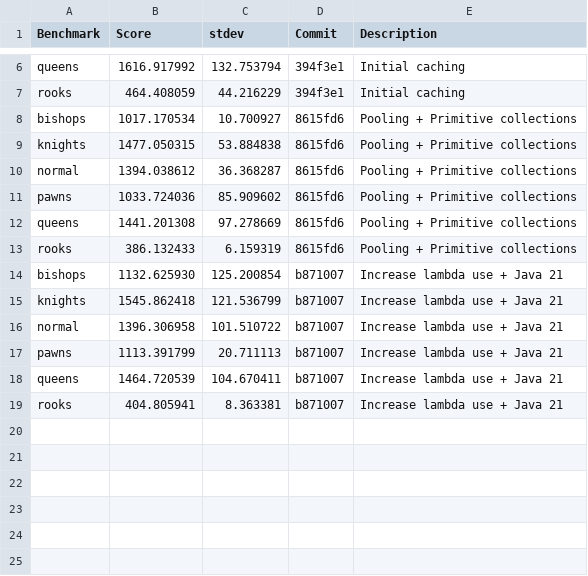
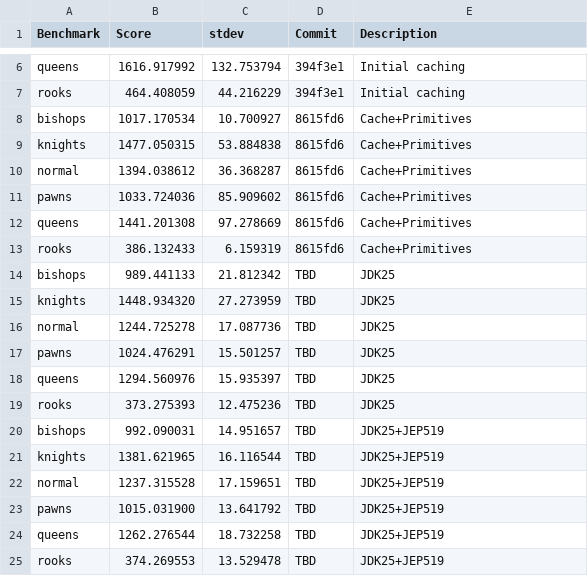
Before and after one commit to Zerkath/rosemary-chess, a CSV file: docs/combined_benchmarks.csv, drawn as a sheet; only a part is shown, gaps mark what is left out.

```diff
--- a/docs/combined_benchmarks.csv
+++ b/docs/combined_benchmarks.csv
@@ -7,13 +7,19 @@ queens,1616.917992,132.753794,394f3e1,Initial caching
 rooks,464.408059,44.216229,394f3e1,Initial caching
-bishops,1017.170534,10.700927,8615fd6,Pooling + Primitive collections
-knights,1477.050315,53.884838,8615fd6,Pooling + Primitive collections
-normal,1394.038612,36.368287,8615fd6,Pooling + Primitive collections
-pawns,1033.724036,85.909602,8615fd6,Pooling + Primitive collections
-queens,1441.201308,97.278669,8615fd6,Pooling + Primitive collections
-rooks,386.132433,6.159319,8615fd6,Pooling + Primitive collections
-bishops,1132.625930,125.200854,b871007,Increase lambda use + Java 21
-knights,1545.862418,121.536799,b871007,Increase lambda use + Java 21
-normal,1396.306958,101.510722,b871007,Increase lambda use + Java 21
-pawns,1113.391799,20.711113,b871007,Increase lambda use + Java 21
-queens,1464.720539,104.670411,b871007,Increase lambda use + Java 21
-rooks,404.805941,8.363381,b871007,Increase lambda use + Java 21
+bishops,1017.170534,10.700927,8615fd6,Cache+Primitives
+knights,1477.050315,53.884838,8615fd6,Cache+Primitives
+normal,1394.038612,36.368287,8615fd6,Cache+Primitives
+pawns,1033.724036,85.909602,8615fd6,Cache+Primitives
+queens,1441.201308,97.278669,8615fd6,Cache+Primitives
+rooks,386.132433,6.159319,8615fd6,Cache+Primitives
+bishops,989.441133,21.812342,TBD,JDK25
+knights,1448.934320,27.273959,TBD,JDK25
+normal,1244.725278,17.087736,TBD,JDK25
+pawns,1024.476291,15.501257,TBD,JDK25
+queens,1294.560976,15.935397,TBD,JDK25
+rooks,373.275393,12.475236,TBD,JDK25
+bishops,992.090031,14.951657,TBD,JDK25+JEP519
+knights,1381.621965,16.116544,TBD,JDK25+JEP519
+normal,1237.315528,17.159651,TBD,JDK25+JEP519
+pawns,1015.031900,13.641792,TBD,JDK25+JEP519
+queens,1262.276544,18.732258,TBD,JDK25+JEP519
+rooks,374.269553,13.529478,TBD,JDK25+JEP519
```
Also changed, not shown: 15 other files.
